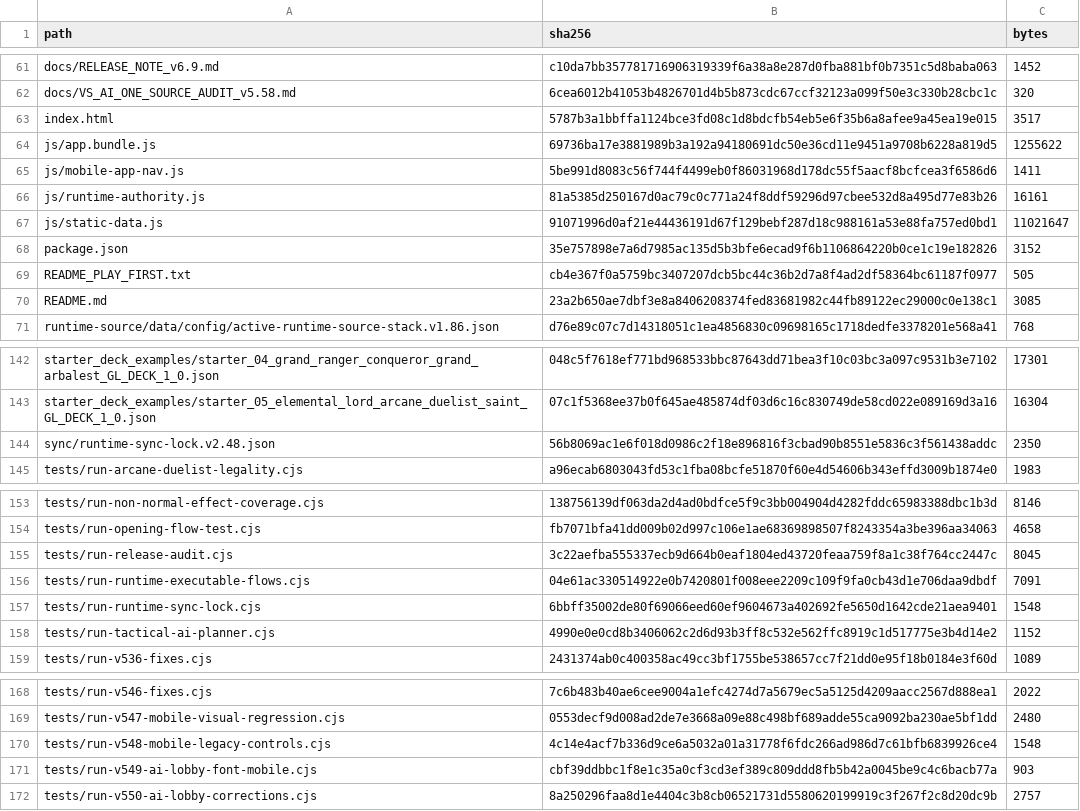
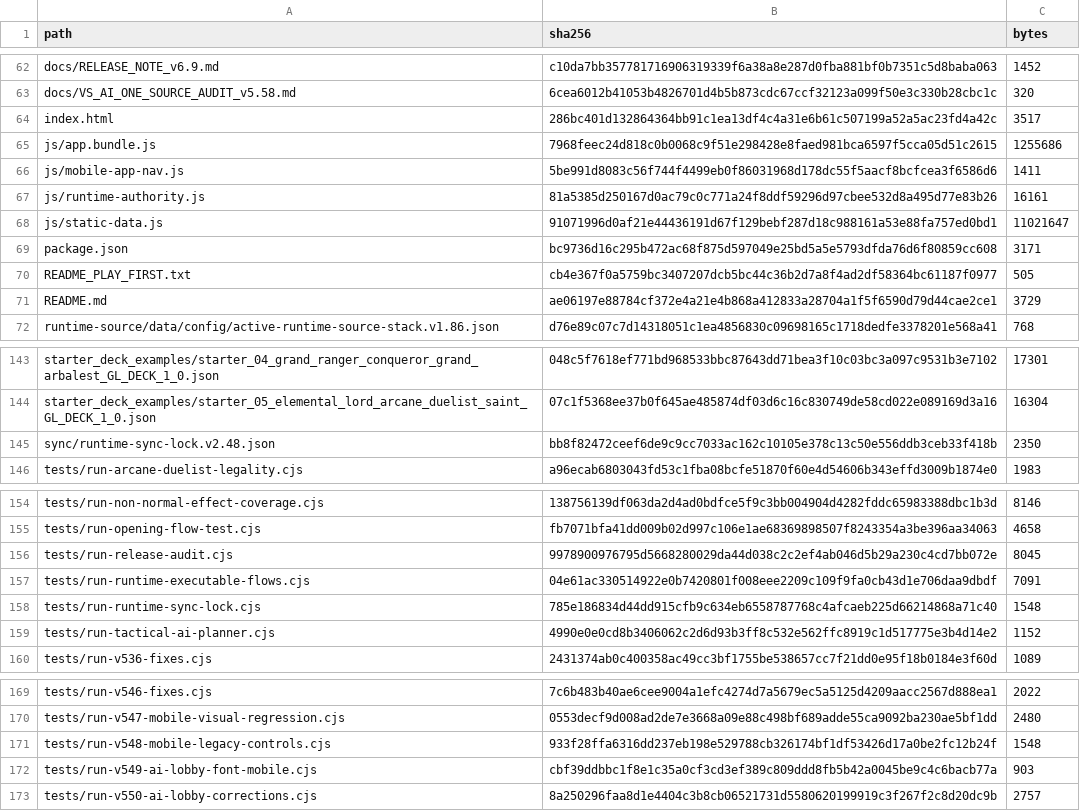
Before and after one commit to GrandisLegacyTCG/Grandis-Legacy-VS-AI, a CSV file: FILE_MANIFEST_SHA256.csv, drawn as a sheet; only a part is shown, gaps mark what is left out; the diff covers the shown part only.

```diff
--- a/FILE_MANIFEST_SHA256.csv
+++ b/FILE_MANIFEST_SHA256.csv
@@ -62,4 +63,4 @@ docs/RELEASE_NOTE_v6.9.md,c10da7bb357781716906319339f6a38a8e287d0fba881bf0b7351c
 docs/VS_AI_ONE_SOURCE_AUDIT_v5.58.md,6cea6012b41053b4826701d4b5b873cdc67ccf32123a099f50e3c330b28cbc1c,320
-index.html,5787b3a1bbffa1124bce3fd08c1d8bdcfb54eb5e6f35b6a8afee9a45ea19e015,3517
-js/app.bundle.js,69736ba17e3881989b3a192a94180691dc50e36cd11e9451a9708b6228a819d5,1255622
+index.html,286bc401d132864364bb91c1ea13df4c4a31e6b61c507199a52a5ac23fd4a42c,3517
+js/app.bundle.js,7968feec24d818c0b0068c9f51e298428e8faed981bca6597f5cca05d51c2615,1255686
 js/mobile-app-nav.js,5be991d8083c56f744f4499eb0f86031968d178dc55f5aacf8bcfcea3f6586d6,1411
@@ -67,5 +68,5 @@ js/runtime-authority.js,81a5385d250167d0ac79c0c771a24f8ddf59296d97cbee532d8a495d
 js/static-data.js,91071996d0af21e44436191d67f129bebf287d18c988161a53e88fa757ed0bd1,11021647
-package.json,35e757898e7a6d7985ac135d5b3bfe6ecad9f6b1106864220b0ce1c19e182826,3152
+package.json,bc9736d16c295b472ac68f875d597049e25bd5a5e5793dfda76d6f80859cc608,3171
 README_PLAY_FIRST.txt,cb4e367f0a5759bc3407207dcb5bc44c36b2d7a8f4ad2df58364bc61187f0977,505
-README.md,23a2b650ae7dbf3e8a8406208374fed83681982c44fb89122ec29000c0e138c1,3085
+README.md,ae06197e88784cf372e4a21e4b868a412833a28704a1f5f6590d79d44cae2ce1,3729
 runtime-source/data/config/active-runtime-source-stack.v1.86.json,d76e89c07c7d14318051c1ea4856830c09698165c1718dedfe3378201e568a41,768
@@ -143,3 +144,3 @@ starter_deck_examples/starter_04_grand_ranger_conqueror_grand_arbalest_GL_DECK_1
 starter_deck_examples/starter_05_elemental_lord_arcane_duelist_saint_GL_DECK_1_0.json,07c1f5368ee37b0f645ae485874df03d6c16c830749de58cd022e089169d3a16,16304
-sync/runtime-sync-lock.v2.48.json,56b8069ac1e6f018d0986c2f18e896816f3cbad90b8551e5836c3f561438addc,2350
+sync/runtime-sync-lock.v2.48.json,bb8f82472ceef6de9c9cc7033ac162c10105e378c13c50e556ddb3ceb33f418b,2350
 tests/run-arcane-duelist-legality.cjs,a96ecab6803043fd53c1fba08bcfe51870f60e4d54606b343effd3009b1874e0,1983
@@ -154,5 +155,5 @@ tests/run-non-normal-effect-coverage.cjs,138756139df063da2d4ad0bdfce5f9c3bb00490
 tests/run-opening-flow-test.cjs,fb7071bfa41dd009b02d997c106e1ae68369898507f8243354a3be396aa34063,4658
-tests/run-release-audit.cjs,3c22aefba555337ecb9d664b0eaf1804ed43720feaa759f8a1c38f764cc2447c,8045
+tests/run-release-audit.cjs,9978900976795d5668280029da44d038c2c2ef4ab046d5b29a230c4cd7bb072e,8045
 tests/run-runtime-executable-flows.cjs,04e61ac330514922e0b7420801f008eee2209c109f9fa0cb43d1e706daa9dbdf,7091
-tests/run-runtime-sync-lock.cjs,6bbff35002de80f69066eed60ef9604673a402692fe5650d1642cde21aea9401,1548
+tests/run-runtime-sync-lock.cjs,785e186834d44dd915cfb9c634eb6558787768c4afcaeb225d66214868a71c40,1548
 tests/run-tactical-ai-planner.cjs,4990e0e0cd8b3406062c2d6d93b3ff8c532e562ffc8919c1d517775e3b4d14e2,1152
@@ -169,3 +170,3 @@ tests/run-v546-fixes.cjs,7c6b483b40ae6cee9004a1efc4274d7a5679ec5a5125d4209aacc25
 tests/run-v547-mobile-visual-regression.cjs,0553decf9d008ad2de7e3668a09e88c498bf689adde55ca9092ba230ae5bf1dd,2480
-tests/run-v548-mobile-legacy-controls.cjs,4c14e4acf7b336d9ce6a5032a01a31778f6fdc266ad986d7c61bfb6839926ce4,1548
+tests/run-v548-mobile-legacy-controls.cjs,933f28ffa6316dd237eb198e529788cb326174bf1df53426d17a0be2fc12b24f,1548
 tests/run-v549-ai-lobby-font-mobile.cjs,cbf39ddbbc1f8e1c35a0cf3cd3ef389c809ddd8fb5b42a0045be9c4c6bacb77a,903
```
Also changed, not shown: 2 added rows and 9 edited cells elsewhere in this file, 17 other files.
